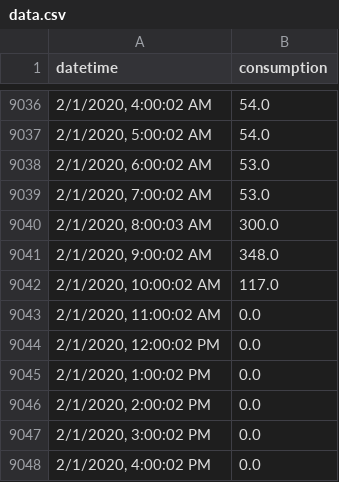
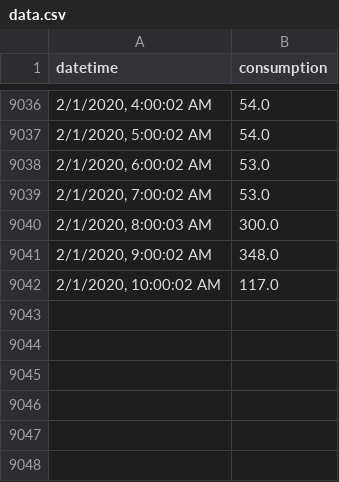
Before and after one commit to KanishAnand/Energy-Prediction-Webapp, a CSV file: data/data.csv, drawn as a sheet; only a part is shown, gaps mark what is left out.

```diff
--- a/data/data.csv
+++ b/data/data.csv
@@ -9042,7 +9042 @@ datetime,consumption
 "2/1/2020, 10:00:02 AM",117.0
-"2/1/2020, 11:00:02 AM",0.0
-"2/1/2020, 12:00:02 PM",0.0
-"2/1/2020, 1:00:02 PM",0.0
-"2/1/2020, 2:00:02 PM",0.0
-"2/1/2020, 3:00:02 PM",0.0
-"2/1/2020, 4:00:02 PM",0.0
```
Also changed, not shown: data/Ramky_Chiller1.csv, data/Ramky_Chiller2.csv, 4 other files.
